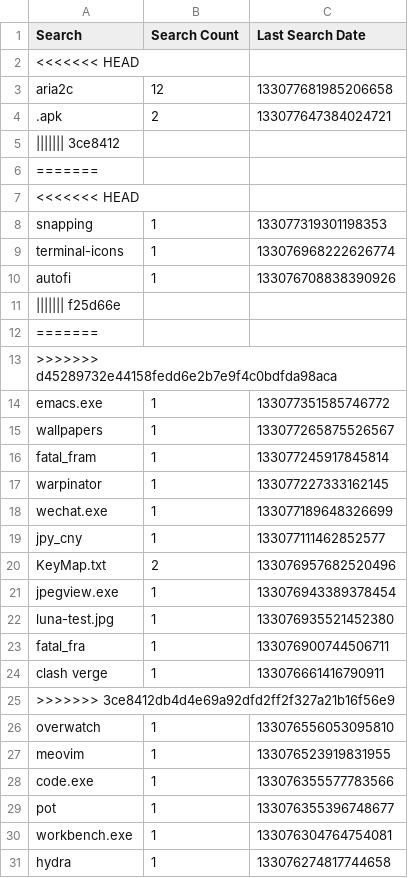
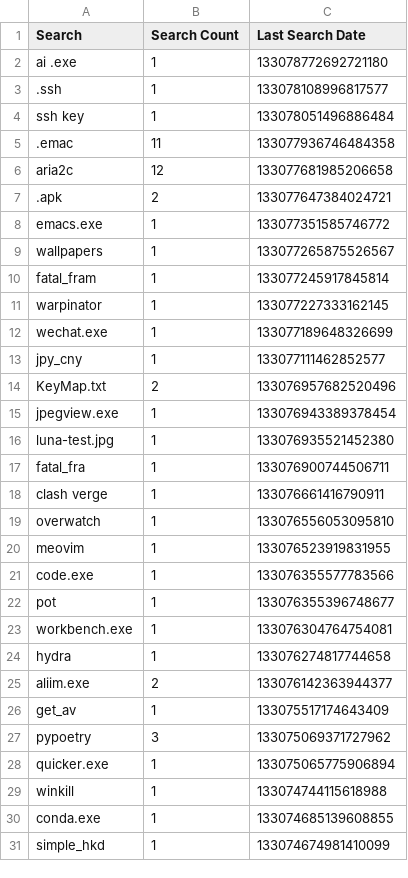
Before and after one commit to odoochain/zenman-dotfiles, a CSV file: windows/everything/Search History-1.5a.csv, drawn as a sheet; only a part is shown; the shorter side is filled out with more unchanged rows.

```diff
--- a/windows/everything/Search History-1.5a.csv
+++ b/windows/everything/Search History-1.5a.csv
@@ -1,14 +1,8 @@
 Search,Search Count,Last Search Date
-<<<<<<< HEAD
+"ai .exe",1,133078772692721180
+".ssh",1,133078108996817577
+"ssh key",1,133078051496886484
+".emac",11,133077936746484358
 "aria2c",12,133077681985206658
 ".apk",2,133077647384024721
-||||||| 3ce8412
-=======
-<<<<<<< HEAD
-"snapping",1,133077319301198353
-"terminal-icons",1,133076968222626774
-"autofi",1,133076708838390926
-||||||| f25d66e
-=======
->>>>>>> d45289732e44158fedd6e2b7e9f4c0bdfda98aca
 "emacs.exe",1,133077351585746772
@@ -24,3 +18,2 @@ Search,Search Count,Last Search Date
 "clash verge",1,133076661416790911
->>>>>>> 3ce8412db4d4e69a92dfd2ff2f327a21b16f56e9
 "overwatch",1,133076556053095810
```
Also changed, not shown: windows/everything/Run History-1.5a.csv, 4 other files.
